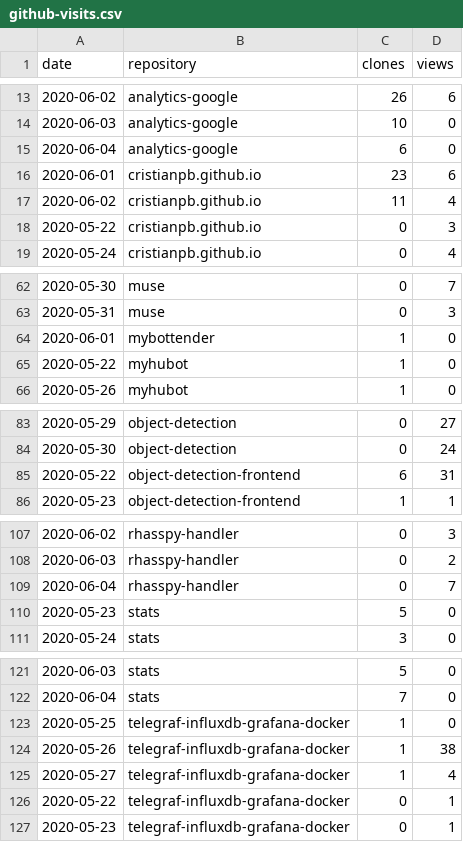
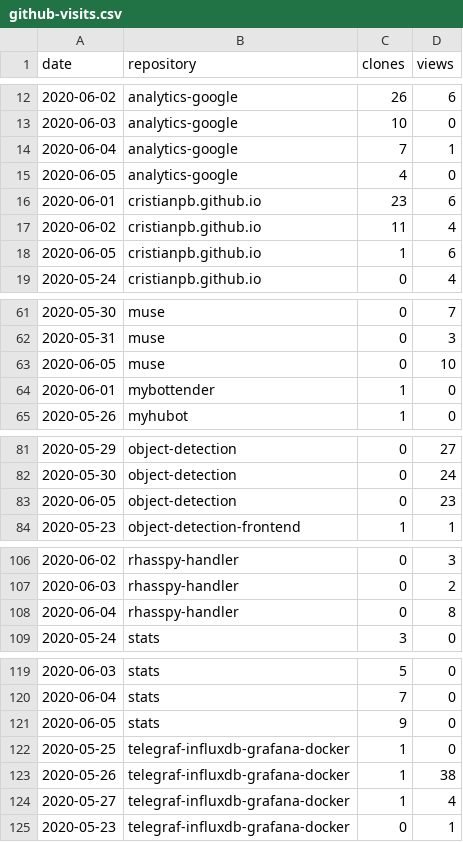
Before and after one commit to cristianpb/stats, a CSV file: github-visits.csv, drawn as a sheet; only a part is shown, gaps mark what is left out; the diff covers the shown part only.

```diff
--- a/github-visits.csv
+++ b/github-visits.csv
@@ -14,6 +13,7 @@ date,repository,clones,views
 2020-06-03,analytics-google,10,0
-2020-06-04,analytics-google,6,0
+2020-06-04,analytics-google,7,1
+2020-06-05,analytics-google,4,0
 2020-06-01,cristianpb.github.io,23,6
 2020-06-02,cristianpb.github.io,11,4
-2020-05-22,cristianpb.github.io,0,3
+2020-06-05,cristianpb.github.io,1,6
 2020-05-24,cristianpb.github.io,0,4
@@ -63,4 +62,4 @@ date,repository,clones,views
 2020-05-31,muse,0,3
+2020-06-05,muse,0,10
 2020-06-01,mybottender,1,0
-2020-05-22,myhubot,1,0
 2020-05-26,myhubot,1,0
@@ -84,3 +82,3 @@ date,repository,clones,views
 2020-05-30,object-detection,0,24
-2020-05-22,object-detection-frontend,6,31
+2020-06-05,object-detection,0,23
 2020-05-23,object-detection-frontend,1,1
@@ -108,4 +107,3 @@ date,repository,clones,views
 2020-06-03,rhasspy-handler,0,2
-2020-06-04,rhasspy-handler,0,7
-2020-05-23,stats,5,0
+2020-06-04,rhasspy-handler,0,8
 2020-05-24,stats,3,0
@@ -122,2 +120,3 @@ date,repository,clones,views
 2020-06-04,stats,7,0
+2020-06-05,stats,9,0
 2020-05-25,telegraf-influxdb-grafana-docker,1,0
@@ -125,3 +124,2 @@ date,repository,clones,views
 2020-05-27,telegraf-influxdb-grafana-docker,1,4
-2020-05-22,telegraf-influxdb-grafana-docker,0,1
 2020-05-23,telegraf-influxdb-grafana-docker,0,1
```
Also changed, not shown: 3 added rows, 4 removed rows and 1 edited cell elsewhere in this file, github-repositories.csv.
